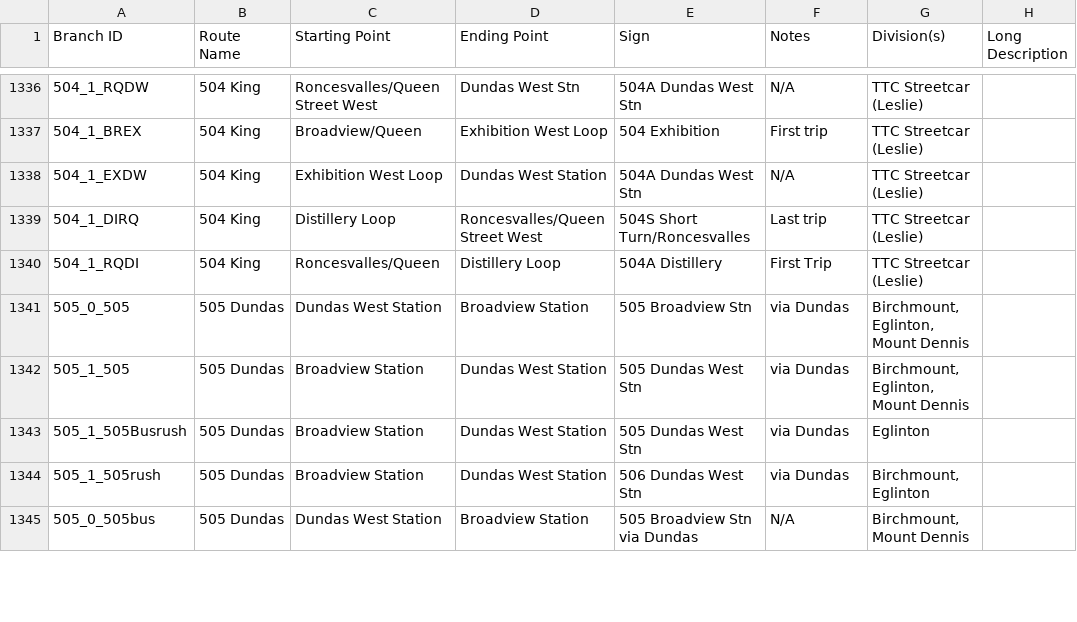
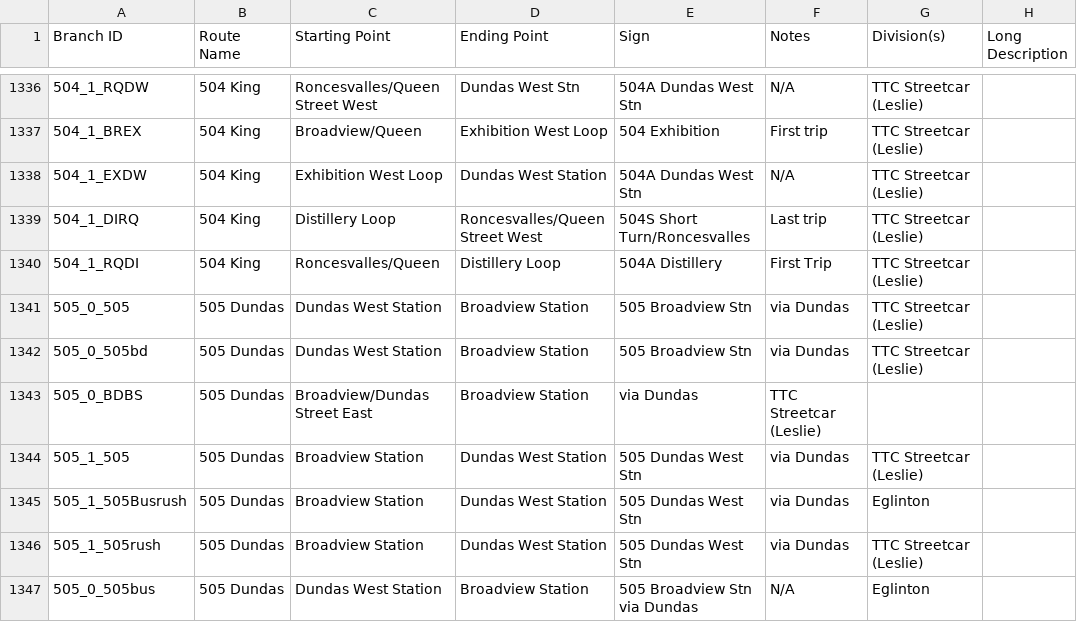
Before and after one commit to BlueNightToronto/njc, a CSV file: njc/dirTag.csv, drawn as a sheet; only a part is shown, gaps mark what is left out; the diff covers the shown part only.

```diff
--- a/njc/dirTag.csv
+++ b/njc/dirTag.csv
@@ -1340,6 +1340,8 @@ Branch ID	Route Name 	Starting Point	Ending Point	Sign	Notes	Division(s)	Long De
 504_1_RQDI	504 King	Roncesvalles/Queen	Distillery Loop	504A Distillery	First Trip	TTC Streetcar (Leslie)	
-505_0_505	505 Dundas	Dundas West Station	Broadview Station	505 Broadview Stn	via Dundas	Birchmount, Eglinton, Mount Dennis	
-505_1_505	505 Dundas	Broadview Station	Dundas West Station	505 Dundas West Stn	via Dundas	Birchmount, Eglinton, Mount Dennis
+505_0_505	505 Dundas	Dundas West Station	Broadview Station	505 Broadview Stn	via Dundas	TTC Streetcar (Leslie)	
+505_0_505bd	505 Dundas	Dundas West Station	Broadview Station	505 Broadview Stn	via Dundas	TTC Streetcar (Leslie)	
+505_0_BDBS	505 Dundas	Broadview/Dundas Street East	Broadview Station	via Dundas	TTC Streetcar (Leslie)	
+505_1_505	505 Dundas	Broadview Station	Dundas West Station	505 Dundas West Stn	via Dundas	TTC Streetcar (Leslie)	
 505_1_505Busrush	505 Dundas	Broadview Station	Dundas West Station	505 Dundas West Stn	via Dundas	Eglinton	
-505_1_505rush	505 Dundas	Broadview Station	Dundas West Station	506 Dundas West Stn	via Dundas	Birchmount, Eglinton	
-505_0_505bus	505 Dundas	Dundas West Station	Broadview Station	505 Broadview Stn via Dundas	N/A	Birchmount, Mount Dennis	
+505_1_505rush	505 Dundas	Broadview Station	Dundas West Station	505 Dundas West Stn	via Dundas	TTC Streetcar (Leslie)	
+505_0_505bus	505 Dundas	Dundas West Station	Broadview Station	505 Broadview Stn via Dundas	N/A	Eglinton	
```
Also changed, not shown: 3 added rows, 1 removed row and 55 edited cells elsewhere in this file.
